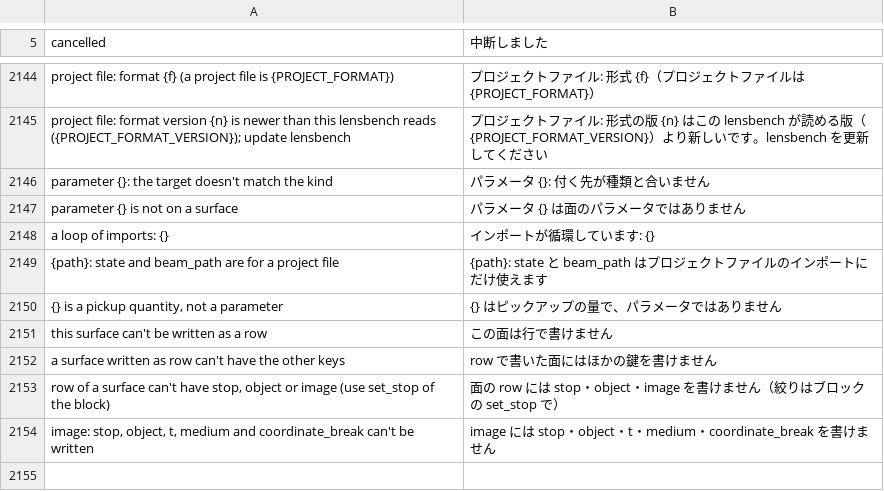
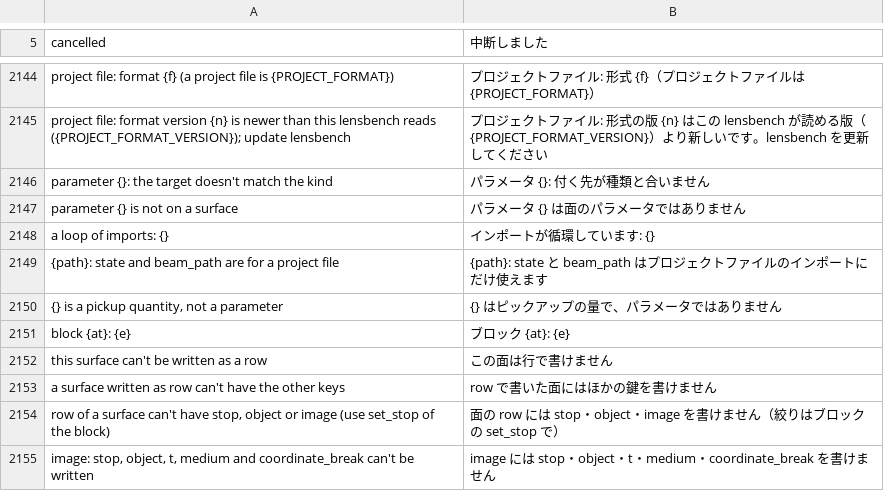
Before and after one commit to masa-iwm/lensbench, a TSV file: crates/lensbench-core/lang/ja.tsv, drawn as a sheet; only a part is shown, gaps mark what is left out; the diff names each change by its address in the sheet, - before the commit and + after, or states it on an @@ line.

```diff
--- a/crates/lensbench-core/lang/ja.tsv
+++ b/crates/lensbench-core/lang/ja.tsv
+row 2151: block {at}: {e} | ブロック {at}: {e}
```
Also changed, not shown: 22 other files.
